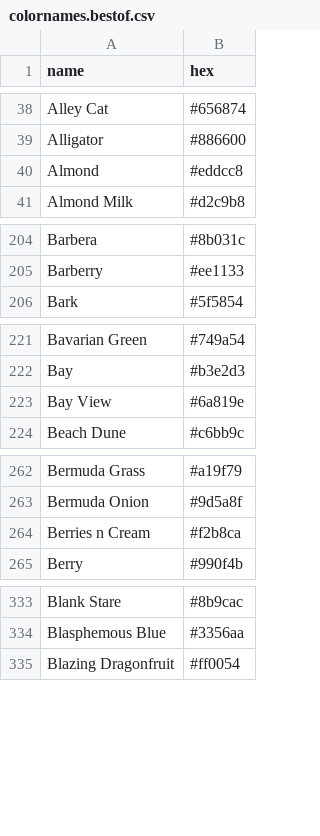
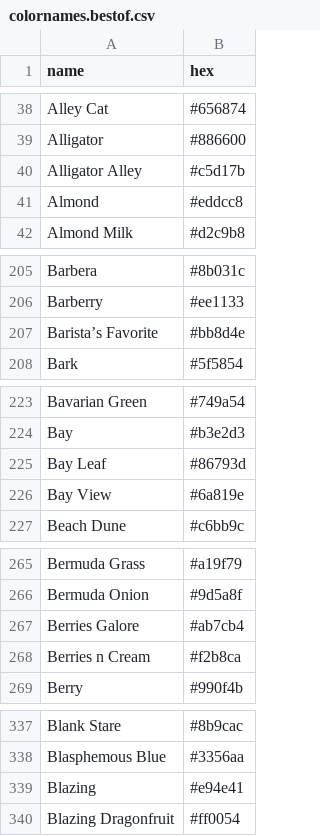
Before and after one commit to LiOS-org/LiOS-Colors, a CSV file: public/dist/colornames.bestof.csv, drawn as a sheet; only a part is shown, gaps mark what is left out; the diff covers the shown part only.

```diff
--- a/public/dist/colornames.bestof.csv
+++ b/public/dist/colornames.bestof.csv
@@ -39,2 +39,3 @@ Alley Cat,#656874
 Alligator,#886600
+Alligator Alley,#c5d17b
 Almond,#eddcc8
@@ -205,2 +206,3 @@ Barbera,#8b031c
 Barberry,#ee1133
+Barista’s Favorite,#bb8d4e
 Bark,#5f5854
@@ -222,2 +224,3 @@ Bavarian Green,#749a54
 Bay,#b3e2d3
+Bay Leaf,#86793d
 Bay View,#6a819e
@@ -263,2 +266,3 @@ Bermuda Grass,#a19f79
 Bermuda Onion,#9d5a8f
+Berries Galore,#ab7cb4
 Berries n Cream,#f2b8ca
@@ -334,2 +338,3 @@ Blank Stare,#8b9cac
 Blasphemous Blue,#3356aa
+Blazing,#e94e41
 Blazing Dragonfruit,#ff0054
```
Also changed, not shown: 3 added rows elsewhere in this file, public/dist/colornames.csv, public/dist/colornames.short.csv, 31 other files.
